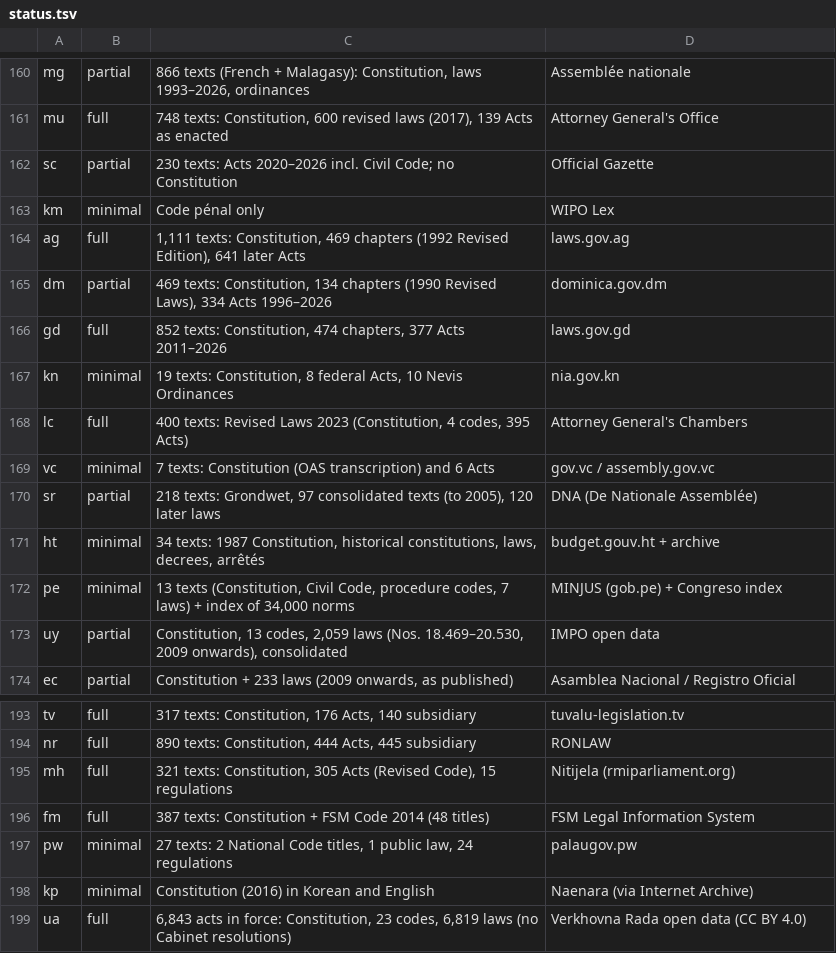
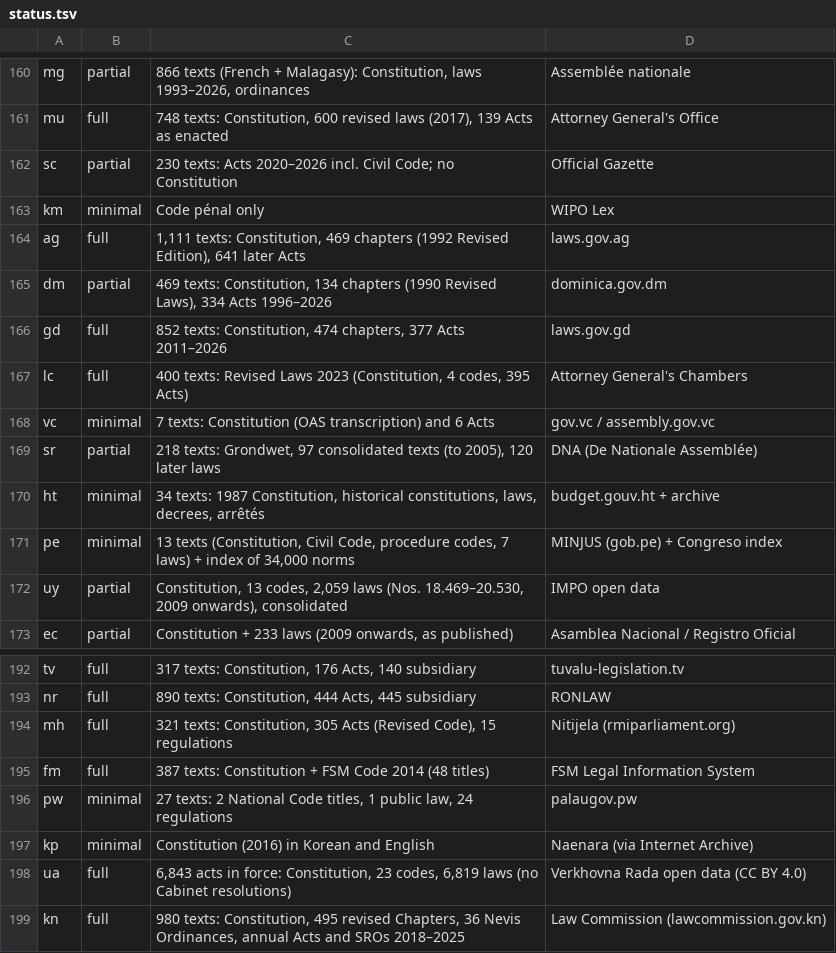
Before and after one commit to LawCodex/.github, a TSV file: scripts/status.tsv, drawn as a sheet; only a part is shown, gaps mark what is left out; removed rows and columns are numbered as before the commit, all else as after; the diff names each change by its address in the sheet, - before the commit and + after, or states it on an @@ line.

```diff
--- a/scripts/status.tsv
+++ b/scripts/status.tsv
-row 167: kn | minimal | 19 texts: Constitution, 8 federal Acts, 10 Nevis Ordinances | nia.gov.kn
+row 199: kn | full | 980 texts: Constitution, 495 revised Chapters, 36 Nevis Ordinances, annual Acts and SROs 2018–2025 | Law Commission (lawcommission.gov.kn)
```
Also changed, not shown: 2 other files.
